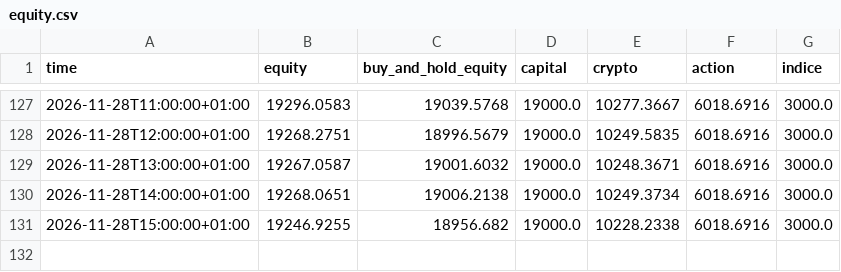
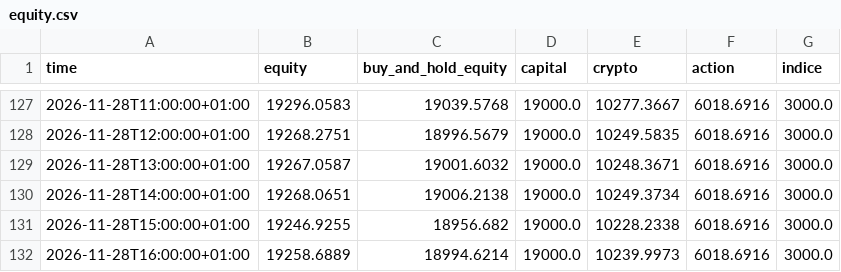
Before and after one commit to lonogeneral3-ops/paper-trading-bot, a CSV file: data/equity.csv, drawn as a sheet; only a part is shown, gaps mark what is left out; the diff names each change by its address in the sheet, - before the commit and + after, or states it on an @@ line.

```diff
--- a/data/equity.csv
+++ b/data/equity.csv
+row 132: 2026-11-28T16:00:00+01:00 | 19258.6889 | 18994.6214 | 19000.0 | 10239.9973 | 6018.6916 | 3000.0
```
Also changed, not shown: 2 other files.
